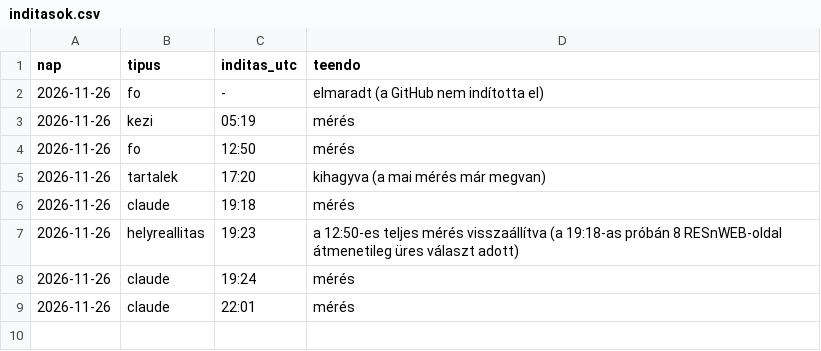
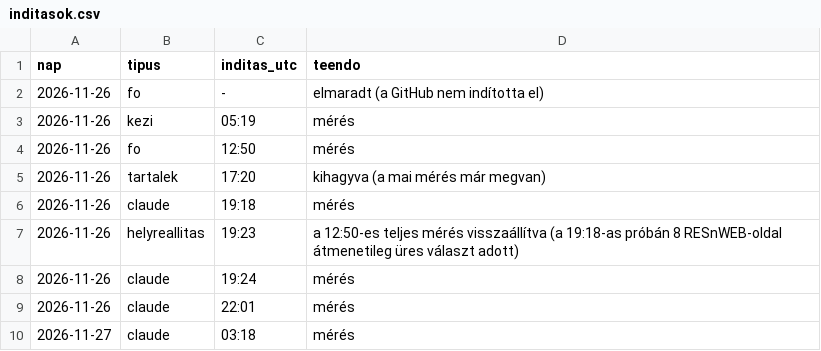
Before and after one commit to nemelvagyunk/kismaros-foglaltsag, a CSV file: adatok/inditasok.csv, drawn as a sheet; the diff names each change by its address in the sheet, - before the commit and + after, or states it on an @@ line.

```diff
--- a/adatok/inditasok.csv
+++ b/adatok/inditasok.csv
+row 10: 2026-11-27 | claude | 03:18 | mérés
```
Also changed, not shown: 2 other files.
